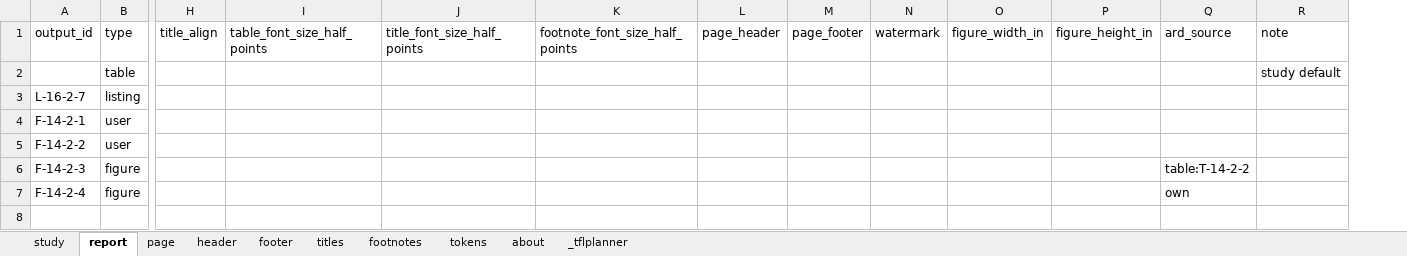
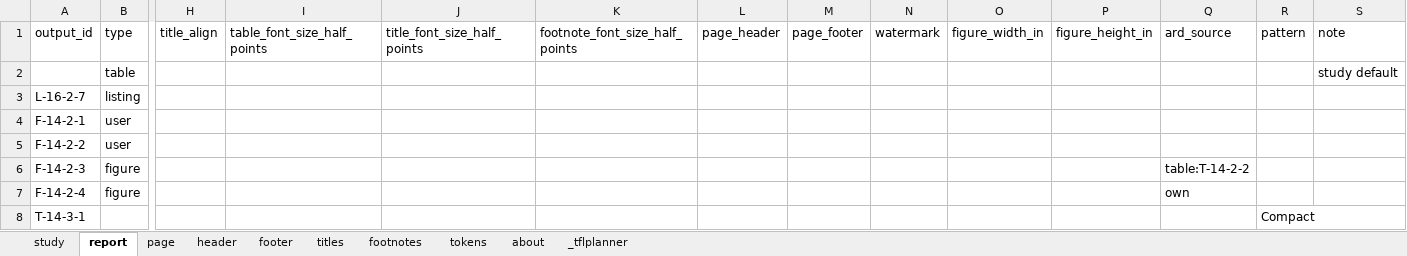
Before and after one commit to ichirio/tflplanner, an Excel workbook: inst/sample/SAMPLE-01/spec/report_spec.xlsx, sheet report, drawn as a sheet; only a part is shown, gaps mark what is left out; values as stored, in another font and other column widths than the file's, no borders; rows hold the shown columns only; the diff names each change by its address in the sheet, - before the commit and + after, or states it on an @@ line.

```diff
--- a/inst/sample/SAMPLE-01/spec/report_spec.xlsx (sheet report)
+++ b/inst/sample/SAMPLE-01/spec/report_spec.xlsx (sheet report)
+column R (pattern), empty
+row 8: T-14-3-1 |  |  |  |  |  |  |  |  |  |  |  | Compact
```
Also changed, not shown: sheet page, inst/sample/SAMPLE-01/spec/listing_figure_spec.xlsx, inst/sample/SAMPLE-01/spec/table_spec.xlsx, 12 other files.
